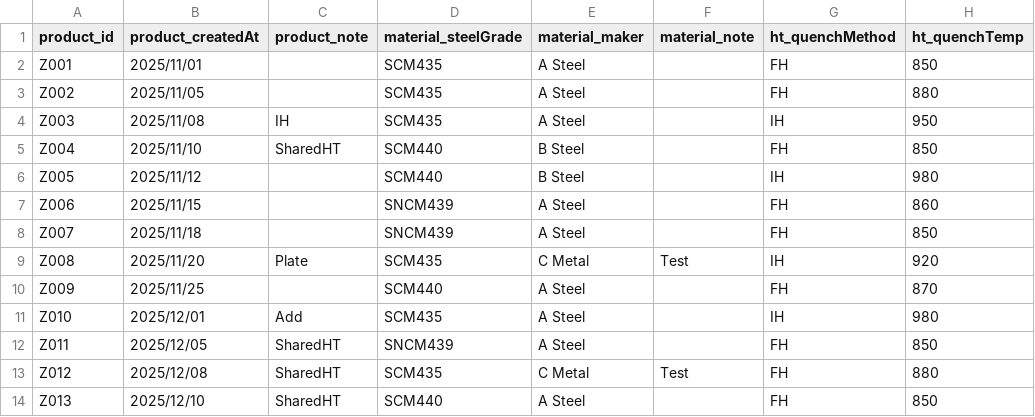
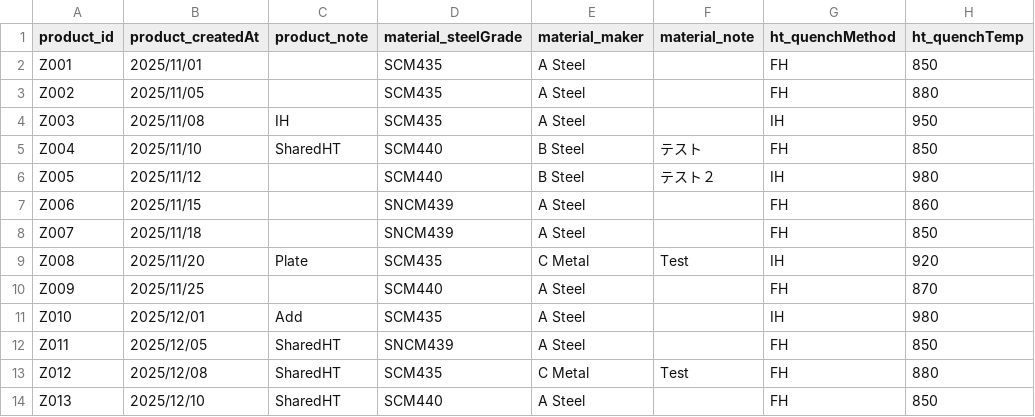
Before and after one commit to yahoocojp/database_v1, a CSV file: ml_service/data/datasets/experiment_dataset_20260110.csv, drawn as a sheet; only a part is shown; the diff names each change by its address in the sheet, - before the commit and + after, or states it on an @@ line.

```diff
--- a/ml_service/data/datasets/experiment_dataset_20260110.csv
+++ b/ml_service/data/datasets/experiment_dataset_20260110.csv
-F5 (material_note): (empty)
+F5 (material_note): テスト
-F6 (material_note): (empty)
+F6 (material_note): テスト２
```
Also changed, not shown: 2 other files.
